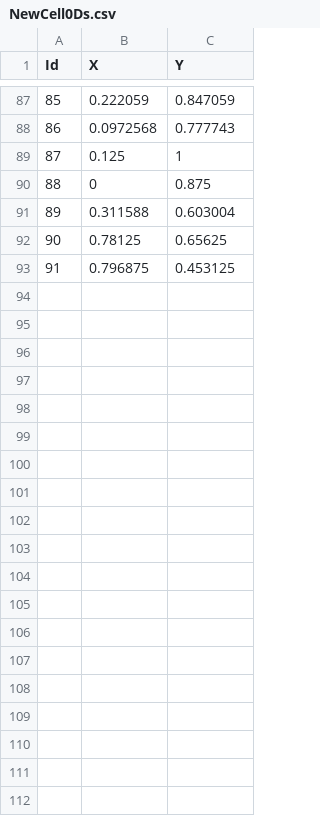
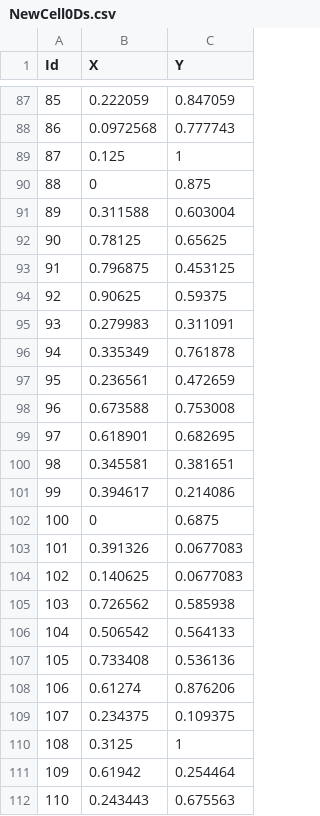
Before and after one commit to EPalumbieri/Progetto_PCS, a CSV file: Projects/Raffinamento/Dataset/Test1/NewCell0Ds.csv, drawn as a sheet; only a part is shown, gaps mark what is left out; the diff covers the shown part only; the diff names each change by its address in the sheet, - before the commit and + after, or states it on an @@ line.

```diff
--- a/Projects/Raffinamento/Dataset/Test1/NewCell0Ds.csv
+++ b/Projects/Raffinamento/Dataset/Test1/NewCell0Ds.csv
+row 94: 92 | 0.90625 | 0.59375
+row 95: 93 | 0.279983 | 0.311091
+row 96: 94 | 0.335349 | 0.761878
+row 97: 95 | 0.236561 | 0.472659
+row 98: 96 | 0.673588 | 0.753008
+row 99: 97 | 0.618901 | 0.682695
+row 100: 98 | 0.345581 | 0.381651
+row 101: 99 | 0.394617 | 0.214086
+row 102: 100 | 0 | 0.6875
+row 103: 101 | 0.391326 | 0.0677083
+row 104: 102 | 0.140625 | 0.0677083
+row 105: 103 | 0.726562 | 0.585938
+row 106: 104 | 0.506542 | 0.564133
+row 107: 105 | 0.733408 | 0.536136
+row 108: 106 | 0.61274 | 0.876206
+row 109: 107 | 0.234375 | 0.109375
+row 110: 108 | 0.3125 | 1
+row 111: 109 | 0.61942 | 0.254464
+row 112: 110 | 0.243443 | 0.675563
```
Also changed, not shown: 46 added rows elsewhere in this file, Projects/Raffinamento/Dataset/Test1/NewCell1Ds.csv, Projects/Raffinamento/Dataset/Test1/NewCell2Ds.csv, 5 other files.
